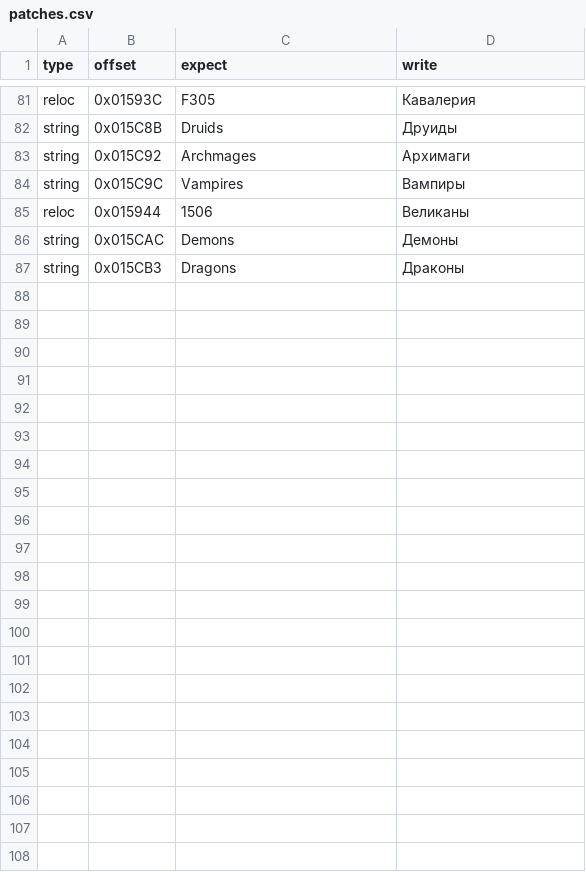
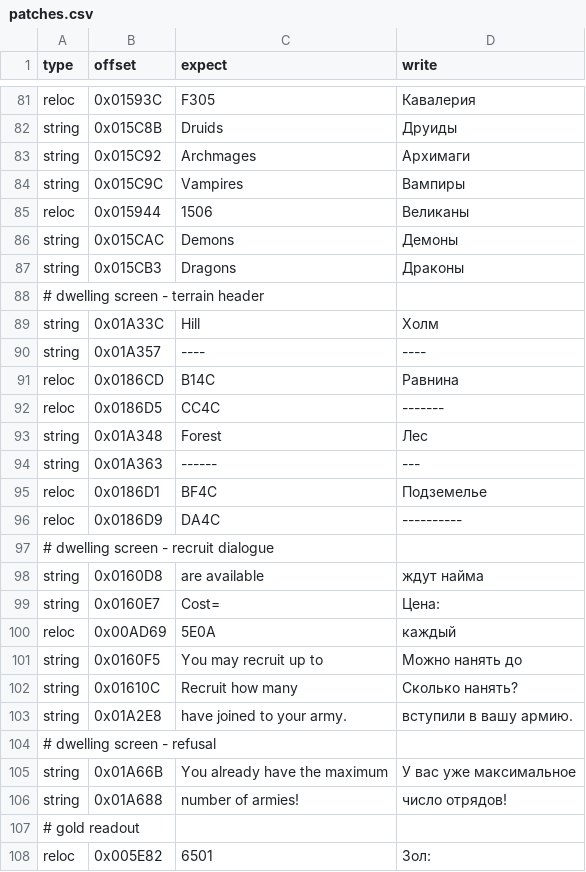
Before and after one commit to atiupin/kbr, a CSV file: tools/patches.csv, drawn as a sheet; only a part is shown, gaps mark what is left out; the diff names each change by its address in the sheet, - before the commit and + after, or states it on an @@ line.

Commit message:
feat: translate the dwelling screen

```diff
--- a/tools/patches.csv
+++ b/tools/patches.csv
+row 88: # dwelling screen - terrain header
+row 89: string | 0x01A33C | Hill | Холм
+row 90: string | 0x01A357 | ---- | ----
+row 91: reloc | 0x0186CD | B14C | Равнина
+row 92: reloc | 0x0186D5 | CC4C | -------
+row 93: string | 0x01A348 | Forest | Лес
+row 94: string | 0x01A363 | ------ | ---
+row 95: reloc | 0x0186D1 | BF4C | Подземелье
+row 96: reloc | 0x0186D9 | DA4C | ----------
+row 97: # dwelling screen - recruit dialogue
+row 98: string | 0x0160D8 | are available | ждут найма
+row 99: string | 0x0160E7 | Cost= | Цена:
+row 100: reloc | 0x00AD69 | 5E0A | каждый
+row 101: string | 0x0160F5 | You may recruit up to | Можно нанять до
+row 102: string | 0x01610C | Recruit how many | Сколько нанять?
+row 103: string | 0x01A2E8 | have joined to your army. | вступили в вашу армию.
+row 104: # dwelling screen - refusal
+row 105: string | 0x01A66B | You already have the maximum | У вас уже максимальное
+row 106: string | 0x01A688 | number of armies! | число отрядов!
+row 107: # gold readout
+row 108: reloc | 0x005E82 | 6501 | Зол:
```
